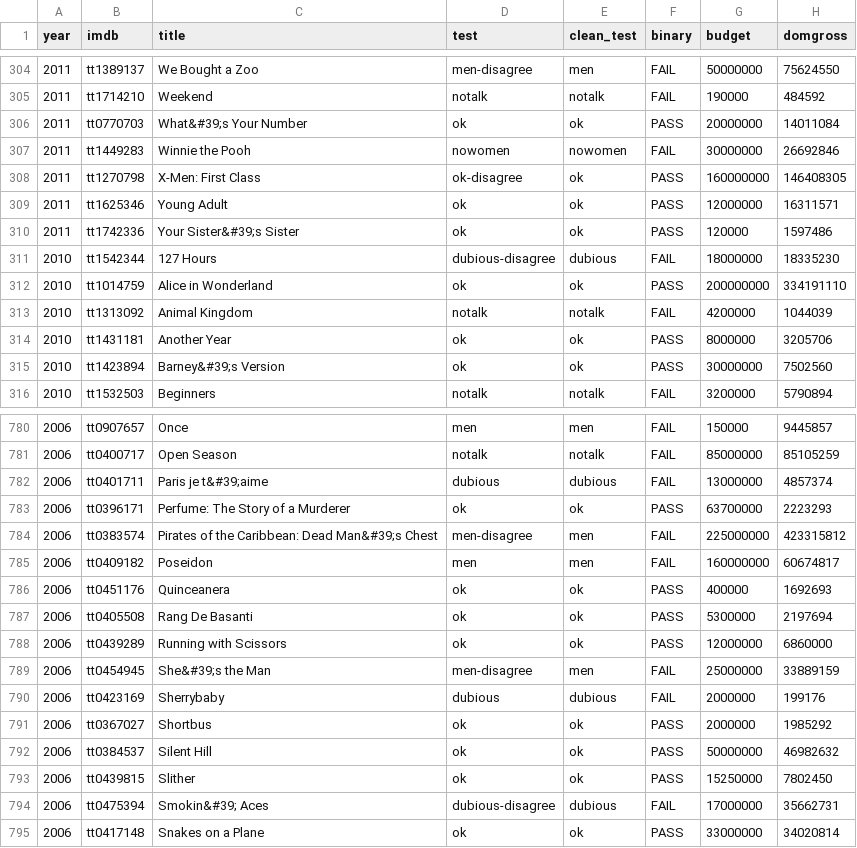
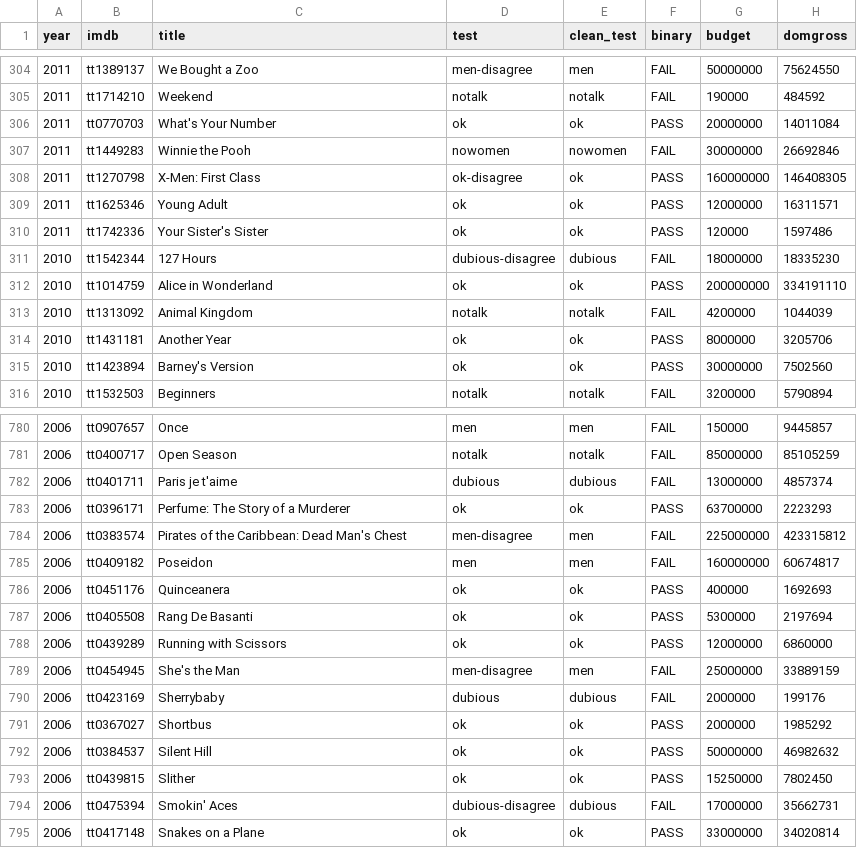
Before and after one commit to msullivan987/ETL-mini-project, a CSV file: datasets/movies_bechdel.csv, drawn as a sheet; only a part is shown, gaps mark what is left out; the diff covers the shown part only; the diff names each change by its address in the sheet, - before the commit and + after, or states it on an @@ line.

```diff
--- a/datasets/movies_bechdel.csv
+++ b/datasets/movies_bechdel.csv
-C306 (title): What&#39;s Your Number
+C306 (title): What's Your Number
-C310 (title): Your Sister&#39;s Sister
+C310 (title): Your Sister's Sister
-C315 (title): Barney&#39;s Version
+C315 (title): Barney's Version
-C782 (title): Paris je t&#39;aime
+C782 (title): Paris je t'aime
-C784 (title): Pirates of the Caribbean: Dead Man&#39;s Chest
+C784 (title): Pirates of the Caribbean: Dead Man's Chest
-C789 (title): She&#39;s the Man
+C789 (title): She's the Man
-C794 (title): Smokin&#39; Aces
+C794 (title): Smokin' Aces
```
Also changed, not shown: 88 edited cells elsewhere in this file.
